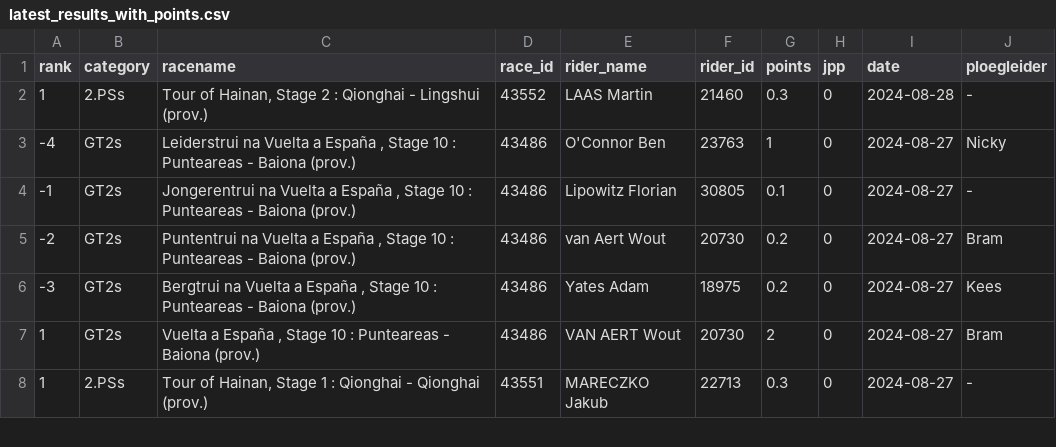
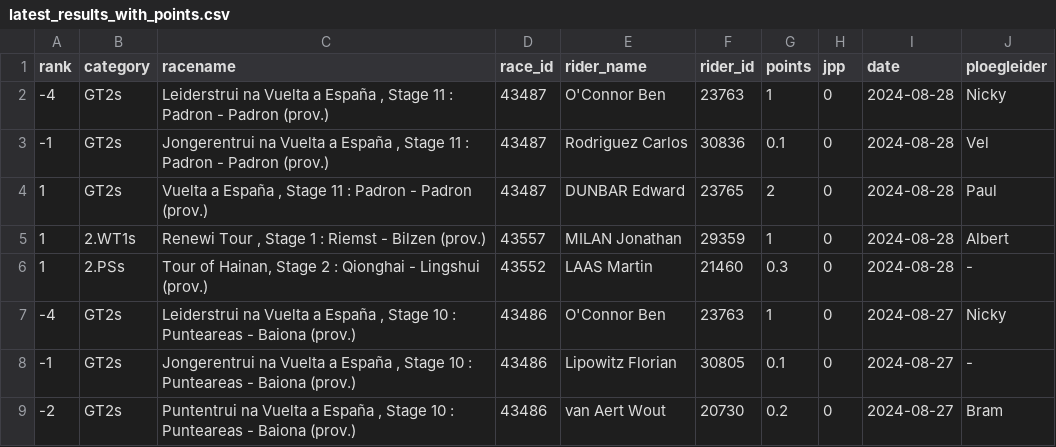
Before and after one commit to wijnandb/wielerspel2024, a CSV file: _data/latest_results_with_points.csv, drawn as a sheet; only a part is shown; the shorter side is filled out with more unchanged rows.

Commit message:
Points processed at 2024-08-28T16:12:59

```diff
--- a/_data/latest_results_with_points.csv
+++ b/_data/latest_results_with_points.csv
@@ -1,2 +1,6 @@
 rank,category,racename,race_id,rider_name,rider_id,points,jpp,date,ploegleider
+-4,GT2s,"Leiderstrui na Vuelta a España , Stage 11 : Padron - Padron (prov.)",43487,O'Connor Ben,23763,1,0,2024-08-28,Nicky
+-1,GT2s,"Jongerentrui na Vuelta a España , Stage 11 : Padron - Padron (prov.)",43487,Rodriguez Carlos,30836,0.1,0,2024-08-28,Vel
+1,GT2s,"Vuelta a España , Stage 11 : Padron - Padron (prov.)",43487,DUNBAR Edward,23765,2,0,2024-08-28,Paul
+1,2.WT1s,"Renewi Tour , Stage 1 : Riemst - Bilzen (prov.)",43557,MILAN Jonathan,29359,1,0,2024-08-28,Albert
 1,2.PSs,"Tour of Hainan, Stage 2 : Qionghai - Lingshui (prov.)",43552,LAAS Martin,21460,0.3,0,2024-08-28,-
```
Also changed, not shown: _data/ploegleiders/albert.csv, _data/ploegleiders/nicky.csv, 8 other files.
